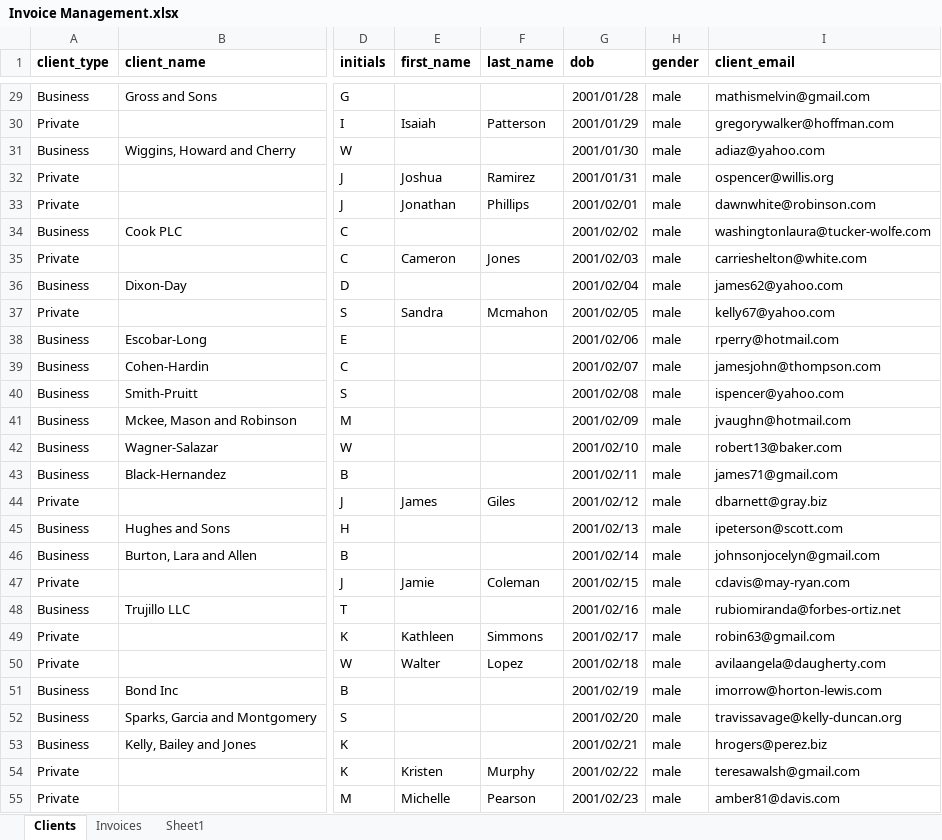
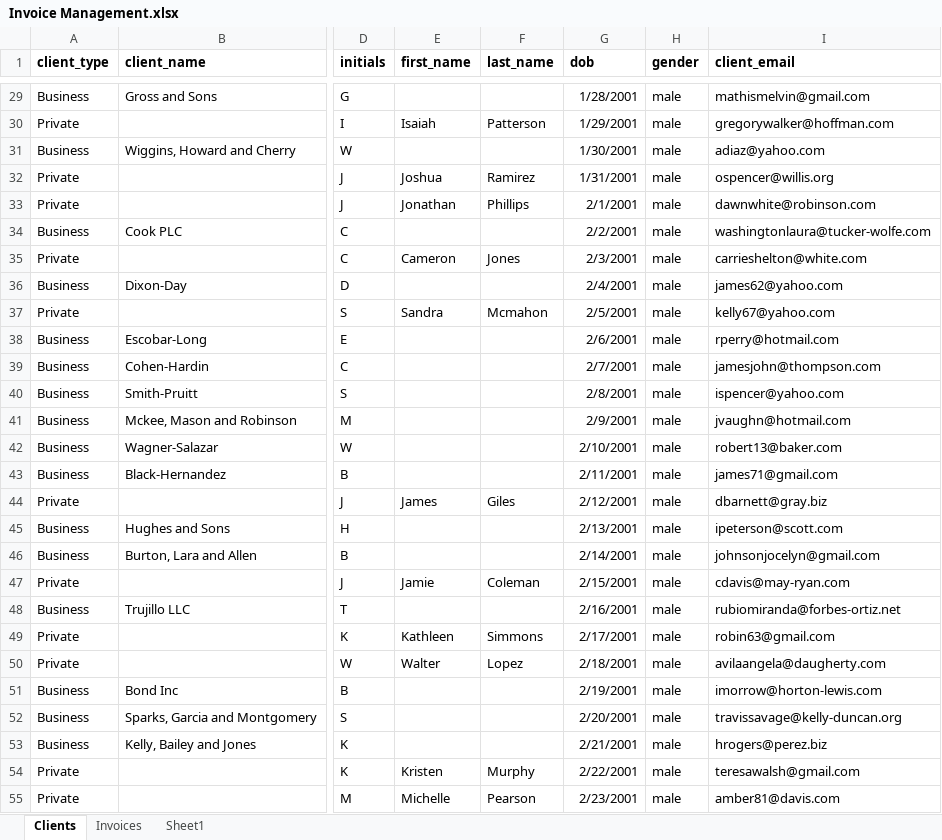
Before and after one commit to TianVortsman/Modular_Software, an Excel workbook: Modular/public/templates/import_files/Invoice Management.xlsx, sheet Clients, drawn as a sheet; only a part is shown, gaps mark what is left out; values as stored, in another font and other column widths than the file's, no borders; the diff covers the shown part only; the diff names each change by its address in the sheet, - before the commit and + after, or states it on an @@ line.

```diff
--- a/Modular/public/templates/import_files/Invoice Management.xlsx (sheet Clients)
+++ b/Modular/public/templates/import_files/Invoice Management.xlsx (sheet Clients)
-G29 (dob): 2001/01/28
+G29 (dob): 1/28/2001
-G30 (dob): 2001/01/29
+G30 (dob): 1/29/2001
-G31 (dob): 2001/01/30
+G31 (dob): 1/30/2001
-G32 (dob): 2001/01/31
+G32 (dob): 1/31/2001
-G33 (dob): 2001/02/01
+G33 (dob): 2/1/2001
-G34 (dob): 2001/02/02
+G34 (dob): 2/2/2001
-G35 (dob): 2001/02/03
+G35 (dob): 2/3/2001
-G36 (dob): 2001/02/04
+G36 (dob): 2/4/2001
-G37 (dob): 2001/02/05
+G37 (dob): 2/5/2001
-G38 (dob): 2001/02/06
+G38 (dob): 2/6/2001
-G39 (dob): 2001/02/07
+G39 (dob): 2/7/2001
-G40 (dob): 2001/02/08
+G40 (dob): 2/8/2001
-G41 (dob): 2001/02/09
+G41 (dob): 2/9/2001
-G42 (dob): 2001/02/10
+G42 (dob): 2/10/2001
-G43 (dob): 2001/02/11
+G43 (dob): 2/11/2001
-G44 (dob): 2001/02/12
+G44 (dob): 2/12/2001
-G45 (dob): 2001/02/13
+G45 (dob): 2/13/2001
-G46 (dob): 2001/02/14
+G46 (dob): 2/14/2001
-G47 (dob): 2001/02/15
+G47 (dob): 2/15/2001
-G48 (dob): 2001/02/16
+G48 (dob): 2/16/2001
-G49 (dob): 2001/02/17
+G49 (dob): 2/17/2001
-G50 (dob): 2001/02/18
+G50 (dob): 2/18/2001
-G51 (dob): 2001/02/19
+G51 (dob): 2/19/2001
-G52 (dob): 2001/02/20
+G52 (dob): 2/20/2001
-G53 (dob): 2001/02/21
+G53 (dob): 2/21/2001
-G54 (dob): 2001/02/22
+G54 (dob): 2/22/2001
-G55 (dob): 2001/02/23
+G55 (dob): 2/23/2001
```
Also changed, not shown: 73 edited cells elsewhere in this sheet, 8 other files.
